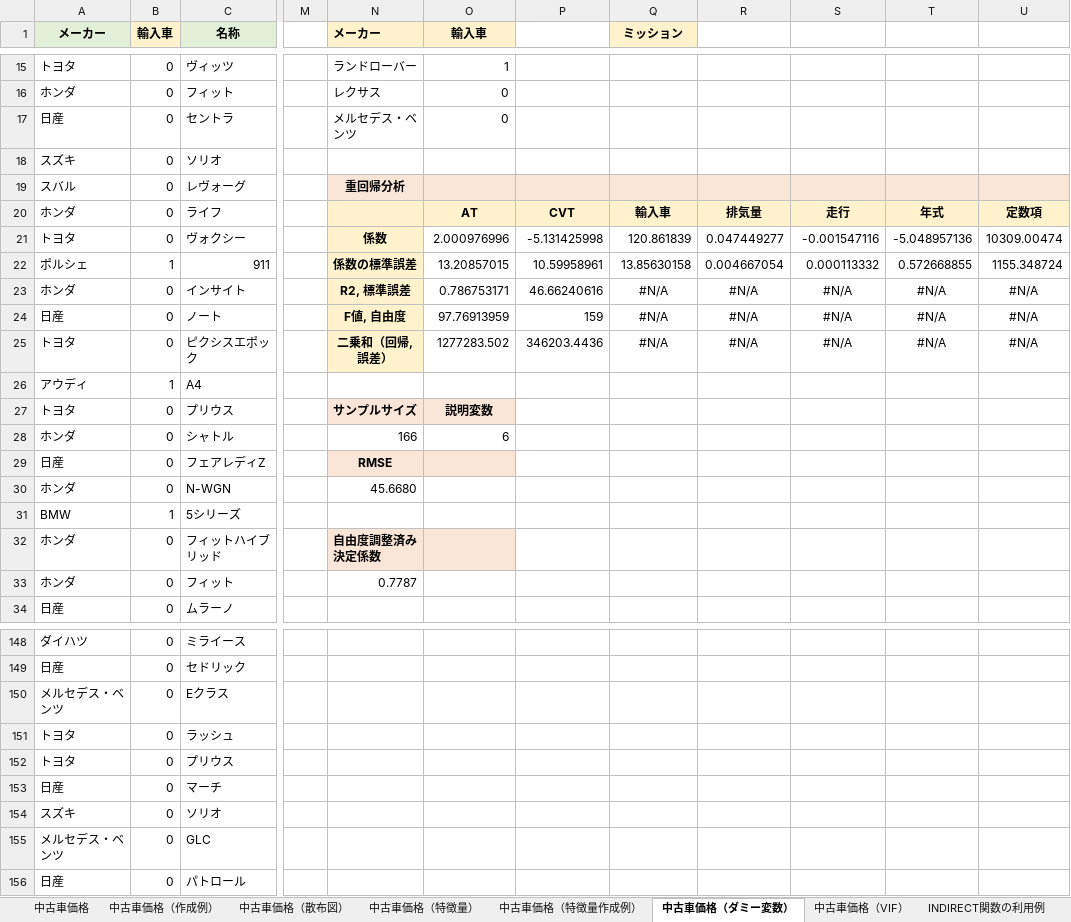
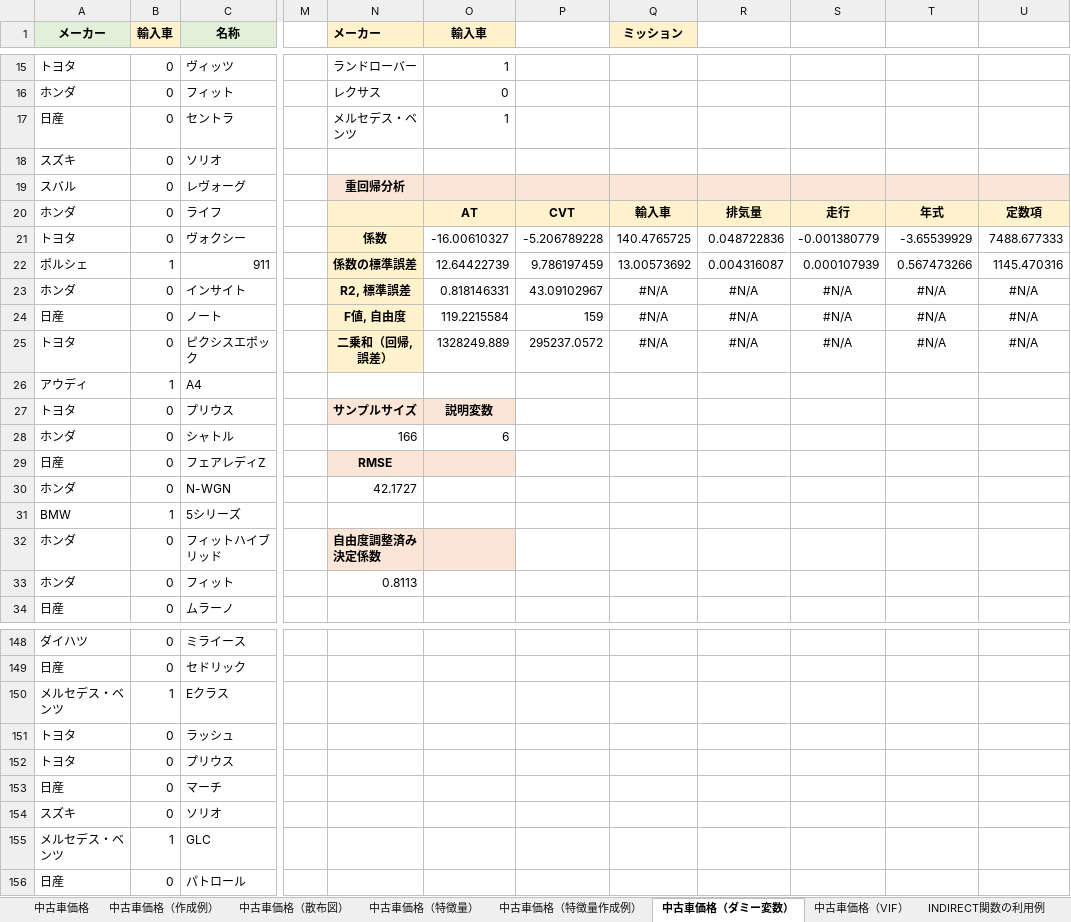
Before and after one commit to Gessys/data_analysis, an Excel workbook: 15a.xlsx, sheet 中古車価格（ダミー変数）, drawn as a sheet; only a part is shown, gaps mark what is left out; values as stored, in another font and other column widths than the file's, no borders; the diff covers the shown part only; the diff names each change by its address in the sheet, - before the commit and + after, or states it on an @@ line.

Commit message:
Update 15a.xlsx

```diff
--- a/15a.xlsx (sheet 中古車価格（ダミー変数）)
+++ b/15a.xlsx (sheet 中古車価格（ダミー変数）)
-O17 (輸入車): 0
+O17 (輸入車): 1
-O21 (輸入車): 2.000976996
+O21 (輸入車): -16.00610327
-P21: -5.131425998
+P21: -5.206789228
-Q21 (ミッション): 120.861839
+Q21 (ミッション): 140.4765725
-R21: 0.047449277
+R21: 0.048722836
-S21: -0.001547116
+S21: -0.001380779
-T21: -5.048957136
+T21: -3.65539929
-U21: 10309.00474
+U21: 7488.677333
-O22 (輸入車): 13.20857015
+O22 (輸入車): 12.64422739
-P22: 10.59958961
+P22: 9.786197459
-Q22 (ミッション): 13.85630158
+Q22 (ミッション): 13.00573692
-R22: 0.004667054
+R22: 0.004316087
-S22: 0.000113332
+S22: 0.000107939
-T22: 0.572668855
+T22: 0.567473266
-U22: 1155.348724
+U22: 1145.470316
-O23 (輸入車): 0.786753171
+O23 (輸入車): 0.818146331
-P23: 46.66240616
+P23: 43.09102967
-O24 (輸入車): 97.76913959
+O24 (輸入車): 119.2215584
-O25 (輸入車): 1277283.502
+O25 (輸入車): 1328249.889
-P25: 346203.4436
+P25: 295237.0572
-N30 (メーカー): 45.6680
+N30 (メーカー): 42.1727
-N33 (メーカー): 0.7787
+N33 (メーカー): 0.8113
-B150 (輸入車): 0
+B150 (輸入車): 1
-B155 (輸入車): 0
+B155 (輸入車): 1
```
Also changed, not shown: 2 edited cells elsewhere in this sheet, sheet 中古車価格（特徴量作成例）.
